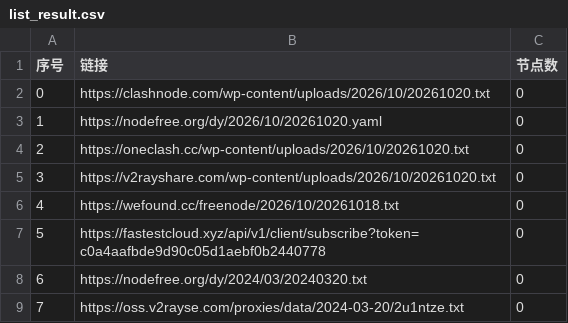
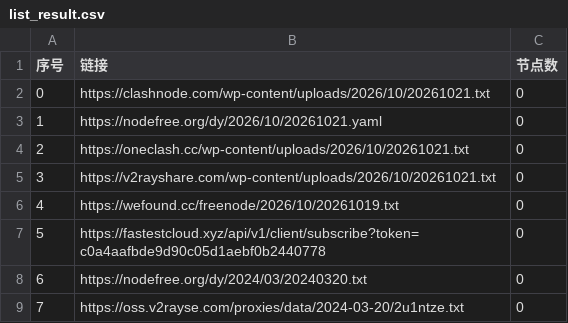
Before and after one commit to prhom-jpg/AutoMergePublicNodes, a CSV file: list_result.csv, drawn as a sheet; only a part is shown.

```diff
--- a/list_result.csv
+++ b/list_result.csv
@@ -1,7 +1,7 @@
 序号,链接,节点数
-0,https://clashnode.com/wp-content/uploads/2026/10/20261020.txt,0
-1,https://nodefree.org/dy/2026/10/20261020.yaml,0
-2,https://oneclash.cc/wp-content/uploads/2026/10/20261020.txt,0
-3,https://v2rayshare.com/wp-content/uploads/2026/10/20261020.txt,0
-4,https://wefound.cc/freenode/2026/10/20261018.txt,0
+0,https://clashnode.com/wp-content/uploads/2026/10/20261021.txt,0
+1,https://nodefree.org/dy/2026/10/20261021.yaml,0
+2,https://oneclash.cc/wp-content/uploads/2026/10/20261021.txt,0
+3,https://v2rayshare.com/wp-content/uploads/2026/10/20261021.txt,0
+4,https://wefound.cc/freenode/2026/10/20261019.txt,0
 5,https://fastestcloud.xyz/api/v1/client/subscribe?token=c0a4aafbde9d90c05d1aebf0b2440778,0
```
Also changed, not shown: 2 other files.
